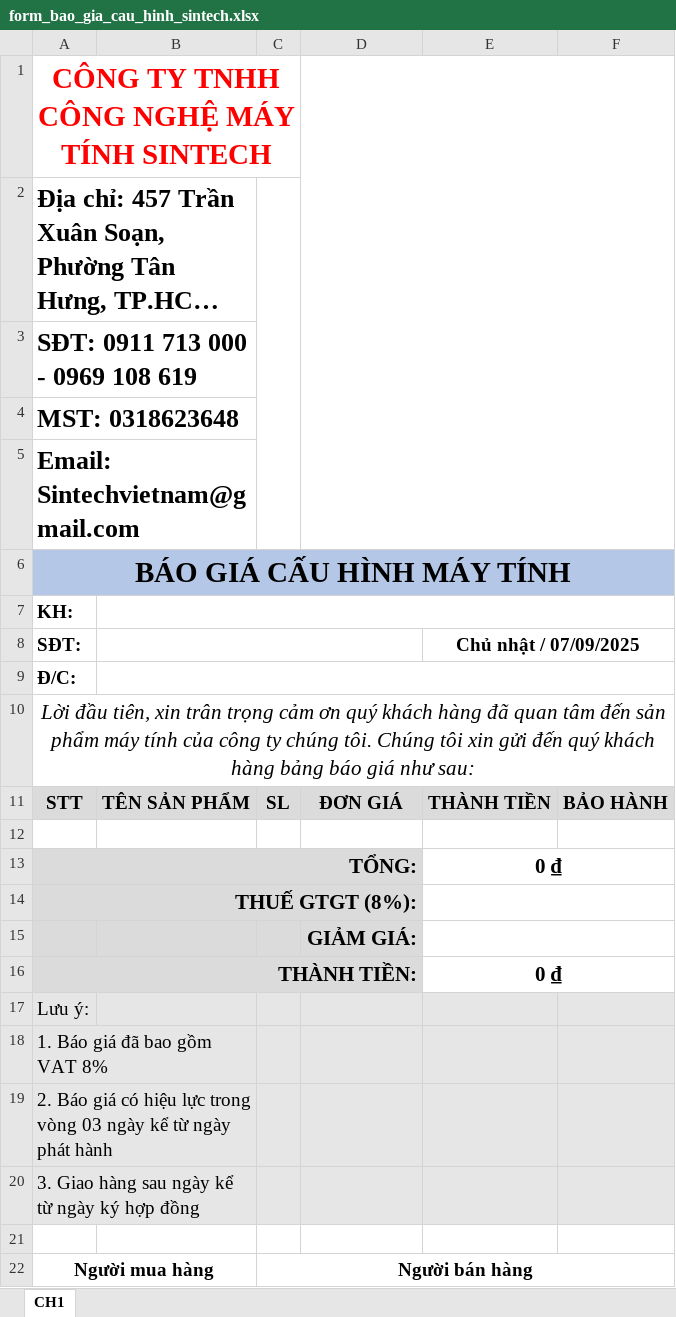
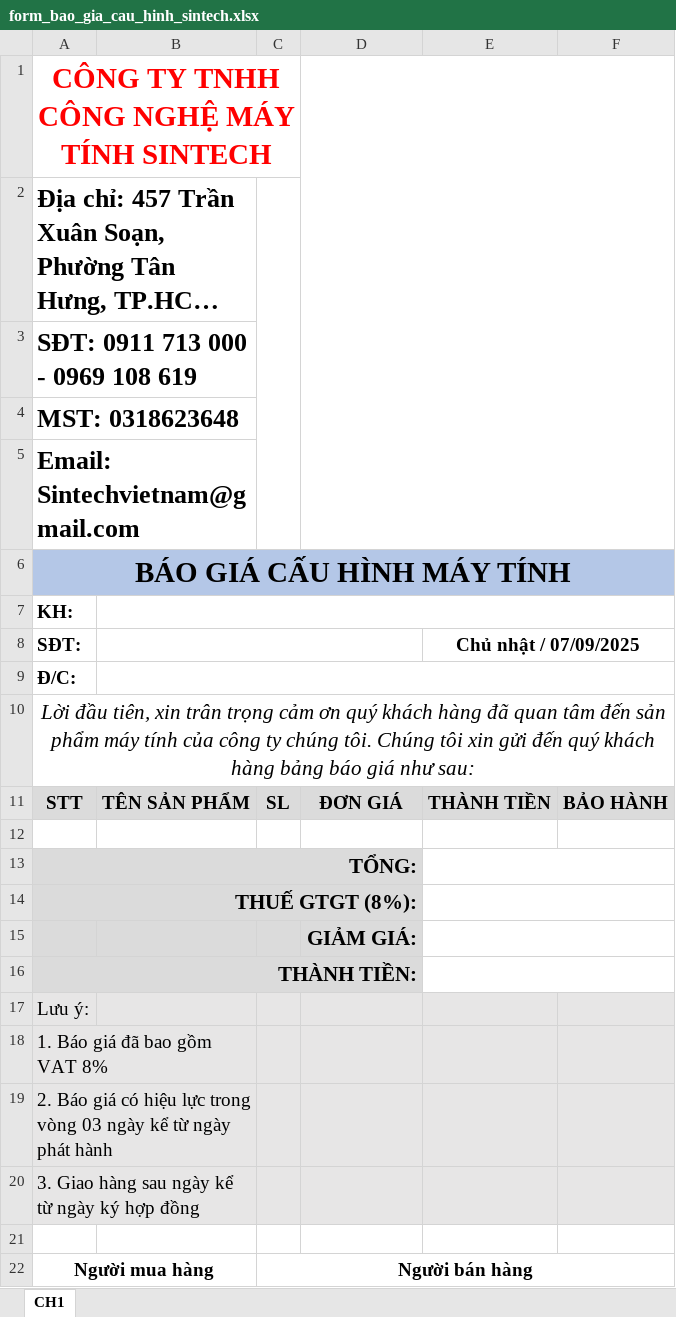
Before and after one commit to Haitruong1802/baogia_sintech, an Excel workbook: form_bao_gia_cau_hinh_sintech.xlsx, sheet CH1, drawn as a sheet; long unchanged cells end in …; values as stored, in another font and other column widths than the file's, no borders; charts and pictures not drawn; the diff names each change by its address in the sheet, - before the commit and + after, or states it on an @@ line.

```diff
--- a/form_bao_gia_cau_hinh_sintech.xlsx (sheet CH1)
+++ b/form_bao_gia_cau_hinh_sintech.xlsx (sheet CH1)
-E13 (Chủ nhật / 07/09/2025): 0 ₫
+E13 (Chủ nhật / 07/09/2025): (empty)
-E16 (Chủ nhật / 07/09/2025): 0 ₫
+E16 (Chủ nhật / 07/09/2025): (empty)
```
Also changed, not shown: 1 other file.
